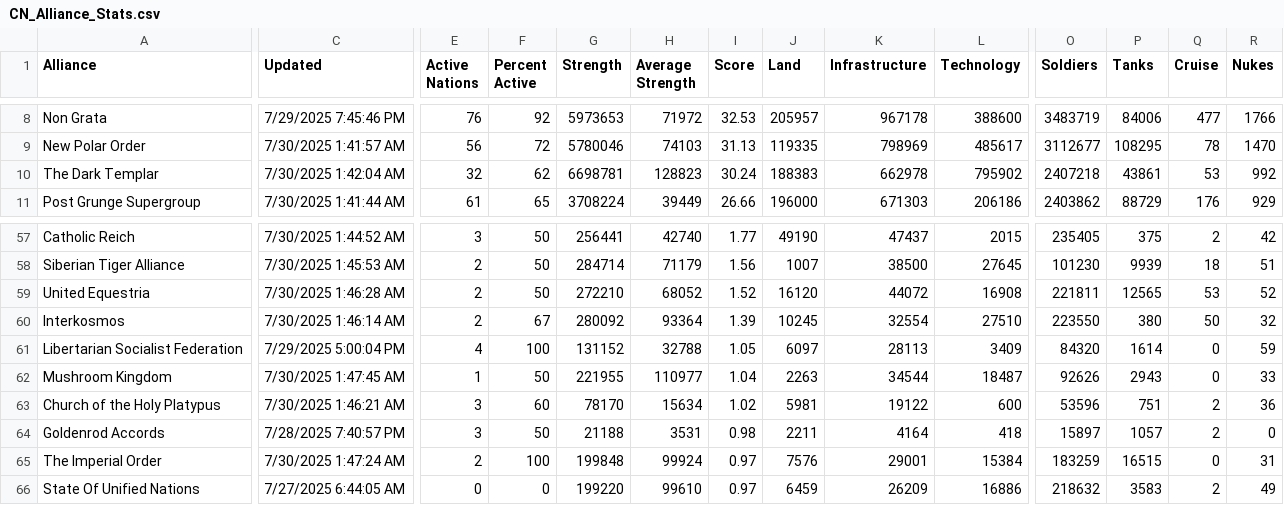
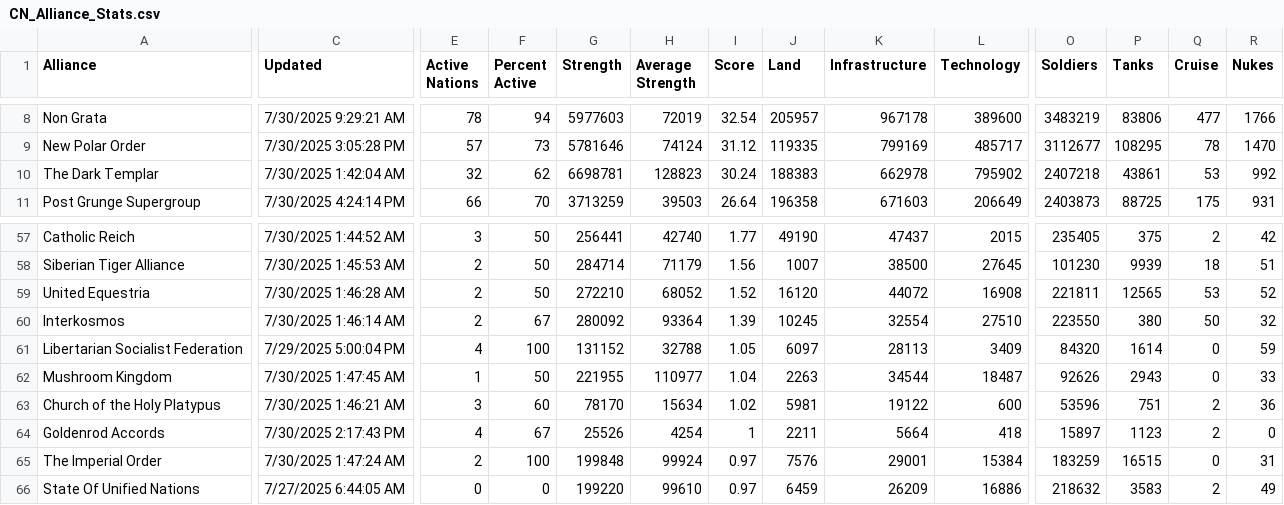
Before and after one commit to oh-ari/oh-ari.github.io, a CSV file: daily/CN_Alliance_Stats.csv, drawn as a sheet; only a part is shown, gaps mark what is left out; the diff covers the shown part only; the diff names each change by its address in the sheet, - before the commit and + after, or states it on an @@ line.

```diff
--- a/daily/CN_Alliance_Stats.csv
+++ b/daily/CN_Alliance_Stats.csv
-C8 (Updated): 7/29/2025 7:45:46 PM
+C8 (Updated): 7/30/2025 9:29:21 AM
-E8 (Active Nations): 76
+E8 (Active Nations): 78
-F8 (Percent Active): 92
+F8 (Percent Active): 94
-G8 (Strength): 5973653
+G8 (Strength): 5977603
-H8 (Average Strength): 71972
+H8 (Average Strength): 72019
-I8 (Score): 32.53
+I8 (Score): 32.54
-L8 (Technology): 388600
+L8 (Technology): 389600
-O8 (Soldiers): 3483719
+O8 (Soldiers): 3483219
-P8 (Tanks): 84006
+P8 (Tanks): 83806
-C9 (Updated): 7/30/2025 1:41:57 AM
+C9 (Updated): 7/30/2025 3:05:28 PM
-E9 (Active Nations): 56
+E9 (Active Nations): 57
-F9 (Percent Active): 72
+F9 (Percent Active): 73
-G9 (Strength): 5780046
+G9 (Strength): 5781646
-H9 (Average Strength): 74103
+H9 (Average Strength): 74124
-I9 (Score): 31.13
+I9 (Score): 31.12
-K9 (Infrastructure): 798969
+K9 (Infrastructure): 799169
-L9 (Technology): 485617
+L9 (Technology): 485717
-C11 (Updated): 7/30/2025 1:41:44 AM
+C11 (Updated): 7/30/2025 4:24:14 PM
-E11 (Active Nations): 61
+E11 (Active Nations): 66
-F11 (Percent Active): 65
+F11 (Percent Active): 70
-G11 (Strength): 3708224
+G11 (Strength): 3713259
-H11 (Average Strength): 39449
+H11 (Average Strength): 39503
-I11 (Score): 26.66
+I11 (Score): 26.64
-J11 (Land): 196000
+J11 (Land): 196358
-K11 (Infrastructure): 671303
+K11 (Infrastructure): 671603
-L11 (Technology): 206186
+L11 (Technology): 206649
-O11 (Soldiers): 2403862
+O11 (Soldiers): 2403873
-P11 (Tanks): 88729
+P11 (Tanks): 88725
-Q11 (Cruise): 176
+Q11 (Cruise): 175
-R11 (Nukes): 929
+R11 (Nukes): 931
-C64 (Updated): 7/28/2025 7:40:57 PM
+C64 (Updated): 7/30/2025 2:17:43 PM
-E64 (Active Nations): 3
+E64 (Active Nations): 4
-F64 (Percent Active): 50
+F64 (Percent Active): 67
-G64 (Strength): 21188
+G64 (Strength): 25526
-H64 (Average Strength): 3531
+H64 (Average Strength): 4254
-I64 (Score): 0.98
+I64 (Score): 1
-K64 (Infrastructure): 4164
+K64 (Infrastructure): 5664
-P64 (Tanks): 1057
+P64 (Tanks): 1123
```
Also changed, not shown: 134 edited cells elsewhere in this file, daily/CN_Foreign_Aid.csv, daily/CN_Nation_Stats.csv, 3 other files.
